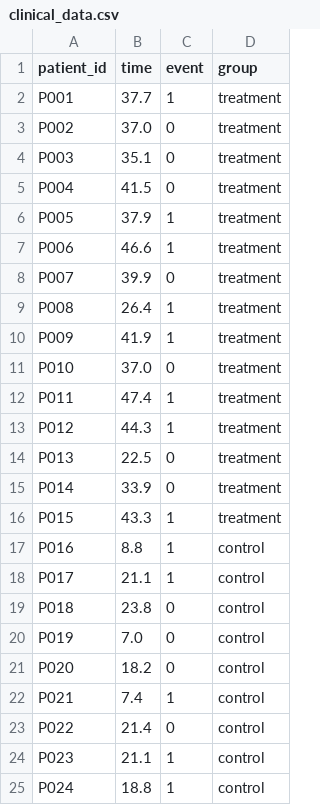
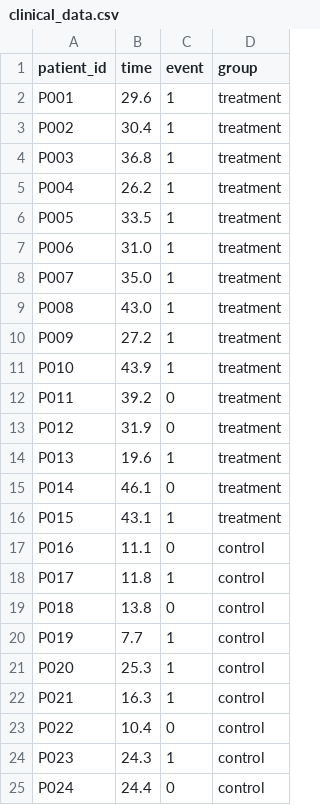
Before and after one commit to nephantes/science-skills, a CSV file: templates/survival-analysis-r/examples/inputs/clinical_data.csv, drawn as a sheet; only a part is shown; the diff covers the shown part only.

Commit message:
Update example output for Survival / Kaplan-Meier Analysis (R)

```diff
--- a/templates/survival-analysis-r/examples/inputs/clinical_data.csv
+++ b/templates/survival-analysis-r/examples/inputs/clinical_data.csv
@@ -1,25 +1,25 @@
 patient_id,time,event,group
-P001,37.7,1,treatment
-P002,37.0,0,treatment
-P003,35.1,0,treatment
-P004,41.5,0,treatment
-P005,37.9,1,treatment
-P006,46.6,1,treatment
-P007,39.9,0,treatment
-P008,26.4,1,treatment
-P009,41.9,1,treatment
-P010,37.0,0,treatment
-P011,47.4,1,treatment
-P012,44.3,1,treatment
-P013,22.5,0,treatment
-P014,33.9,0,treatment
-P015,43.3,1,treatment
-P016,8.8,1,control
-P017,21.1,1,control
-P018,23.8,0,control
-P019,7.0,0,control
-P020,18.2,0,control
-P021,7.4,1,control
-P022,21.4,0,control
-P023,21.1,1,control
-P024,18.8,1,control
+P001,29.6,1,treatment
+P002,30.4,1,treatment
+P003,36.8,1,treatment
+P004,26.2,1,treatment
+P005,33.5,1,treatment
+P006,31.0,1,treatment
+P007,35.0,1,treatment
+P008,43.0,1,treatment
+P009,27.2,1,treatment
+P010,43.9,1,treatment
+P011,39.2,0,treatment
+P012,31.9,0,treatment
+P013,19.6,1,treatment
+P014,46.1,0,treatment
+P015,43.1,1,treatment
+P016,11.1,0,control
+P017,11.8,1,control
+P018,13.8,0,control
+P019,7.7,1,control
+P020,25.3,1,control
+P021,16.3,1,control
+P022,10.4,0,control
+P023,24.3,1,control
+P024,24.4,0,control
```
Also changed, not shown: 9 edited cells elsewhere in this file, 2 other files.
